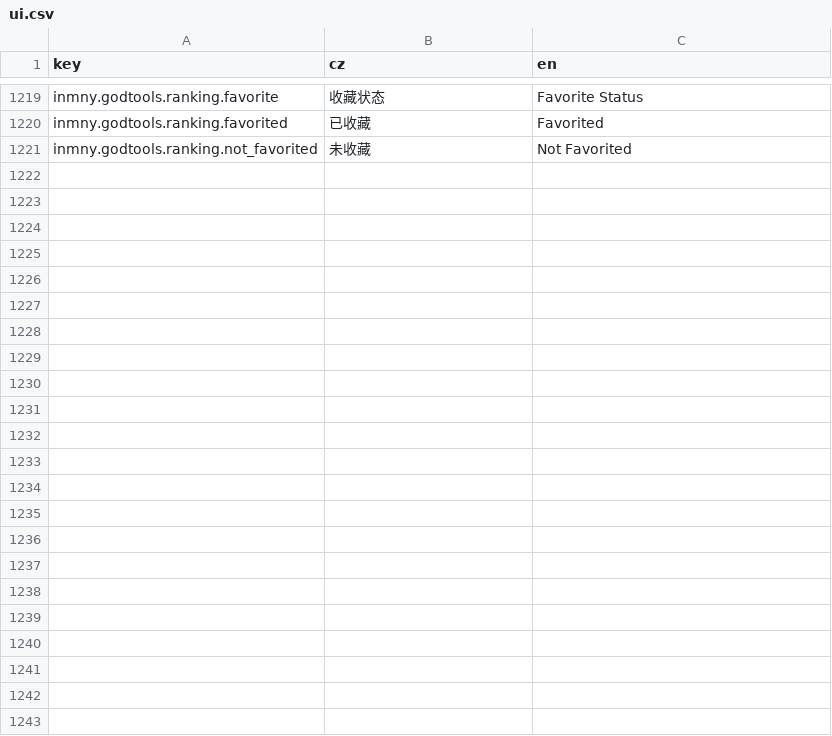
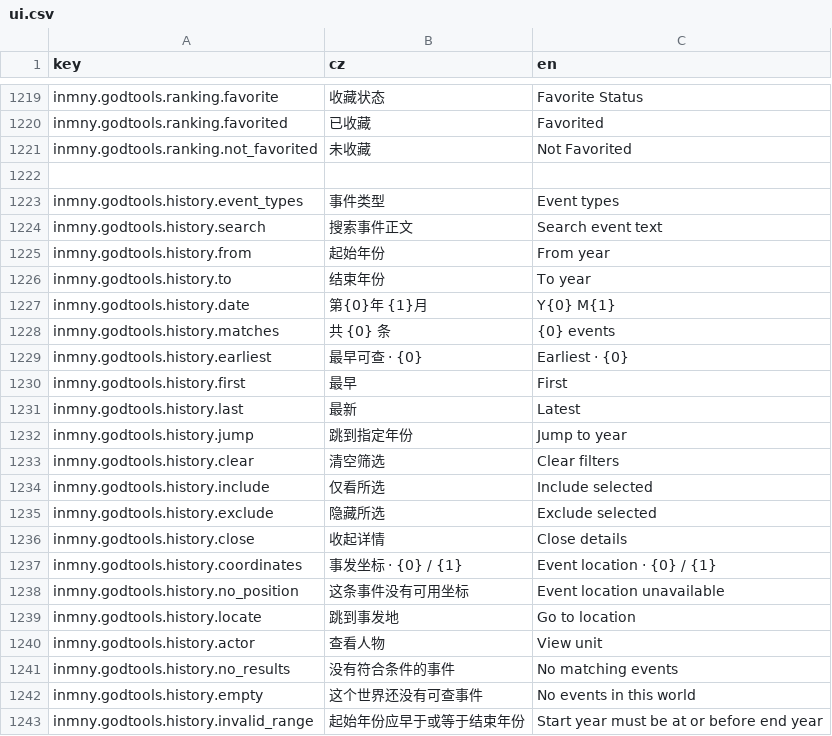
Before and after one commit to inmny/GodTools, a CSV file: Locales/ui.csv, drawn as a sheet; only a part is shown, gaps mark what is left out; the diff names each change by its address in the sheet, - before the commit and + after, or states it on an @@ line.

```diff
--- a/Locales/ui.csv
+++ b/Locales/ui.csv
+row 1222: (empty)
+row 1223: inmny.godtools.history.event_types | 事件类型 | Event types
+row 1224: inmny.godtools.history.search | 搜索事件正文 | Search event text
+row 1225: inmny.godtools.history.from | 起始年份 | From year
+row 1226: inmny.godtools.history.to | 结束年份 | To year
+row 1227: inmny.godtools.history.date | 第{0}年 {1}月 | Y{0} M{1}
+row 1228: inmny.godtools.history.matches | 共 {0} 条 | {0} events
+row 1229: inmny.godtools.history.earliest | 最早可查 · {0} | Earliest · {0}
+row 1230: inmny.godtools.history.first | 最早 | First
+row 1231: inmny.godtools.history.last | 最新 | Latest
+row 1232: inmny.godtools.history.jump | 跳到指定年份 | Jump to year
+row 1233: inmny.godtools.history.clear | 清空筛选 | Clear filters
+row 1234: inmny.godtools.history.include | 仅看所选 | Include selected
+row 1235: inmny.godtools.history.exclude | 隐藏所选 | Exclude selected
+row 1236: inmny.godtools.history.close | 收起详情 | Close details
+row 1237: inmny.godtools.history.coordinates | 事发坐标 · {0} / {1} | Event location · {0} / {1}
+row 1238: inmny.godtools.history.no_position | 这条事件没有可用坐标 | Event location unavailable
+row 1239: inmny.godtools.history.locate | 跳到事发地 | Go to location
+row 1240: inmny.godtools.history.actor | 查看人物 | View unit
+row 1241: inmny.godtools.history.no_results | 没有符合条件的事件 | No matching events
+row 1242: inmny.godtools.history.empty | 这个世界还没有可查事件 | No events in this world
+row 1243: inmny.godtools.history.invalid_range | 起始年份应早于或等于结束年份 | Start year must be at or before end year
```
Also changed, not shown: 5 other files.
